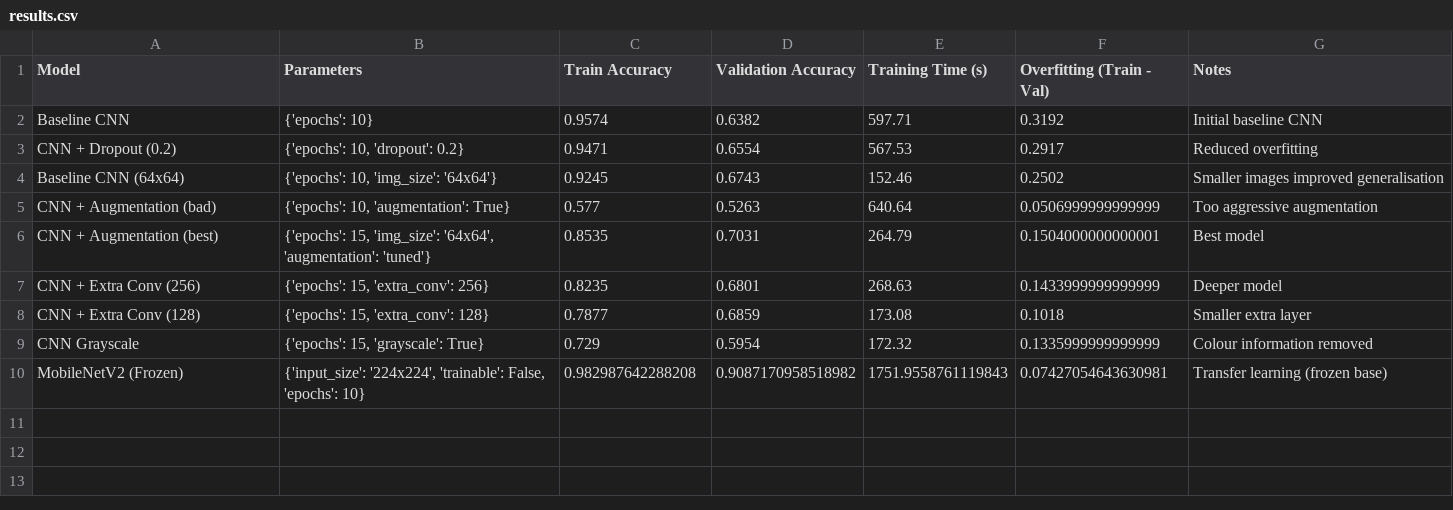
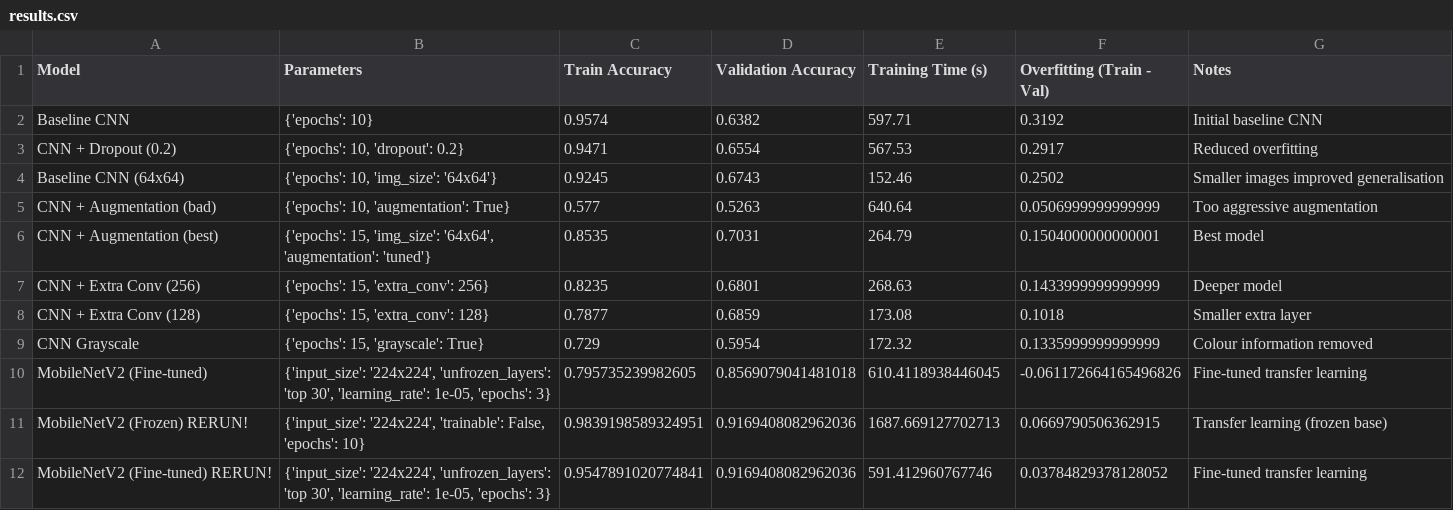
Before and after one commit to norakeavney/ML-Assignment-G00415845-2026, a CSV file: notebooks/logs/results.csv, drawn as a sheet.

Commit message:
Add experiment logs and results for MobileNetV2 fine-tuning and reruns
- Updated experiment_log.txt with new entries for fine-tuned and frozen MobileNetV2 models, including training times and accuracies.
- Modified results.csv to include new results for both fine-tuned and rerun models, reflecting updated performance metrics.
- Enhanced main_analysisG00415845.ipynb with detailed fine-tuning process, including model compilation, training, and logging results.
- Added markdown explanations regarding the fine-tuning process and its impact on validation accuracy.

```diff
--- a/notebooks/logs/results.csv
+++ b/notebooks/logs/results.csv
@@ -9,2 +9,4 @@ CNN + Extra Conv (128),"{'epochs': 15, 'extra_conv': 128}",0.7877,0.6859,173.08,
 CNN Grayscale,"{'epochs': 15, 'grayscale': True}",0.729,0.5954,172.32,0.1335999999999999,Colour information removed
-MobileNetV2 (Frozen),"{'input_size': '224x224', 'trainable': False, 'epochs': 10}",0.982987642288208,0.9087170958518982,1751.9558761119843,0.07427054643630981,Transfer learning (frozen base)
+MobileNetV2 (Fine-tuned),"{'input_size': '224x224', 'unfrozen_layers': 'top 30', 'learning_rate': 1e-05, 'epochs': 3}",0.795735239982605,0.8569079041481018,610.4118938446045,-0.061172664165496826,Fine-tuned transfer learning
+MobileNetV2 (Frozen) RERUN!,"{'input_size': '224x224', 'trainable': False, 'epochs': 10}",0.9839198589324951,0.9169408082962036,1687.669127702713,0.0669790506362915,Transfer learning (frozen base)
+MobileNetV2 (Fine-tuned) RERUN!,"{'input_size': '224x224', 'unfrozen_layers': 'top 30', 'learning_rate': 1e-05, 'epochs': 3}",0.9547891020774841,0.9169408082962036,591.412960767746,0.03784829378128052,Fine-tuned transfer learning
```
Also changed, not shown: 2 other files.
